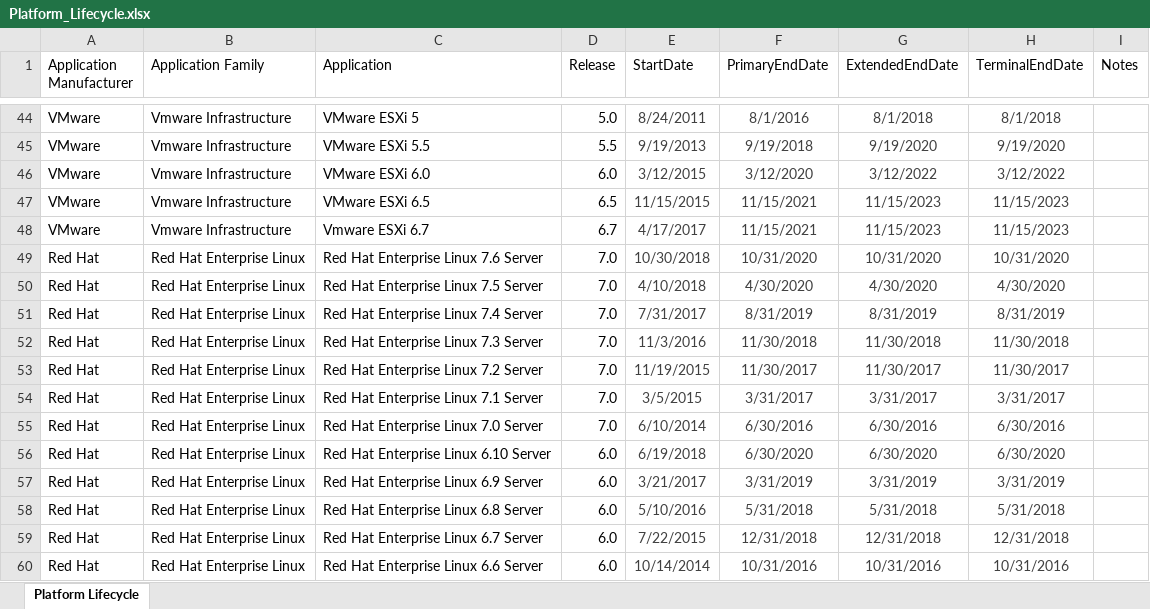
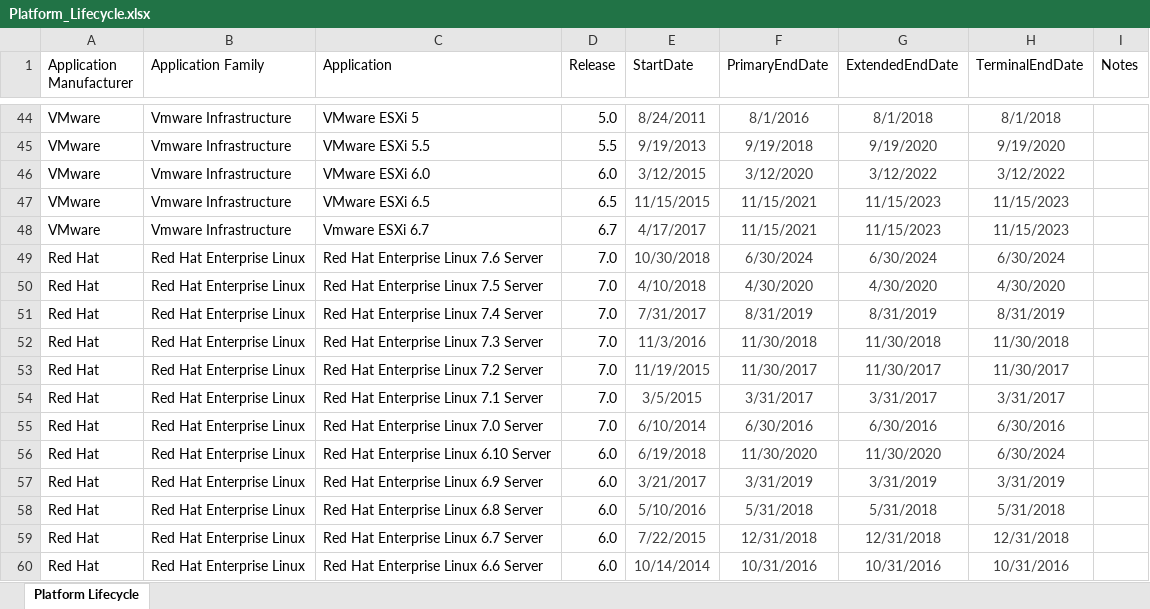
Before and after one commit to gdsoares/roadmap, an Excel workbook: Platform_Lifecycle.xlsx, sheet Platform Lifecycle, drawn as a sheet; only a part is shown, gaps mark what is left out; values as stored, in another font and other column widths than the file's, no borders; table styles not drawn; the diff names each change by its address in the sheet, - before the commit and + after, or states it on an @@ line.

```diff
--- a/Platform_Lifecycle.xlsx (sheet Platform Lifecycle)
+++ b/Platform_Lifecycle.xlsx (sheet Platform Lifecycle)
-F49 (PrimaryEndDate): 10/31/2020
+F49 (PrimaryEndDate): 6/30/2024
-G49 (ExtendedEndDate): 10/31/2020
+G49 (ExtendedEndDate): 6/30/2024
-H49 (TerminalEndDate): 10/31/2020
+H49 (TerminalEndDate): 6/30/2024
-F56 (PrimaryEndDate): 6/30/2020
+F56 (PrimaryEndDate): 11/30/2020
-G56 (ExtendedEndDate): 6/30/2020
+G56 (ExtendedEndDate): 11/30/2020
-H56 (TerminalEndDate): 6/30/2020
+H56 (TerminalEndDate): 6/30/2024
```
Also changed, not shown: 3 other files.
